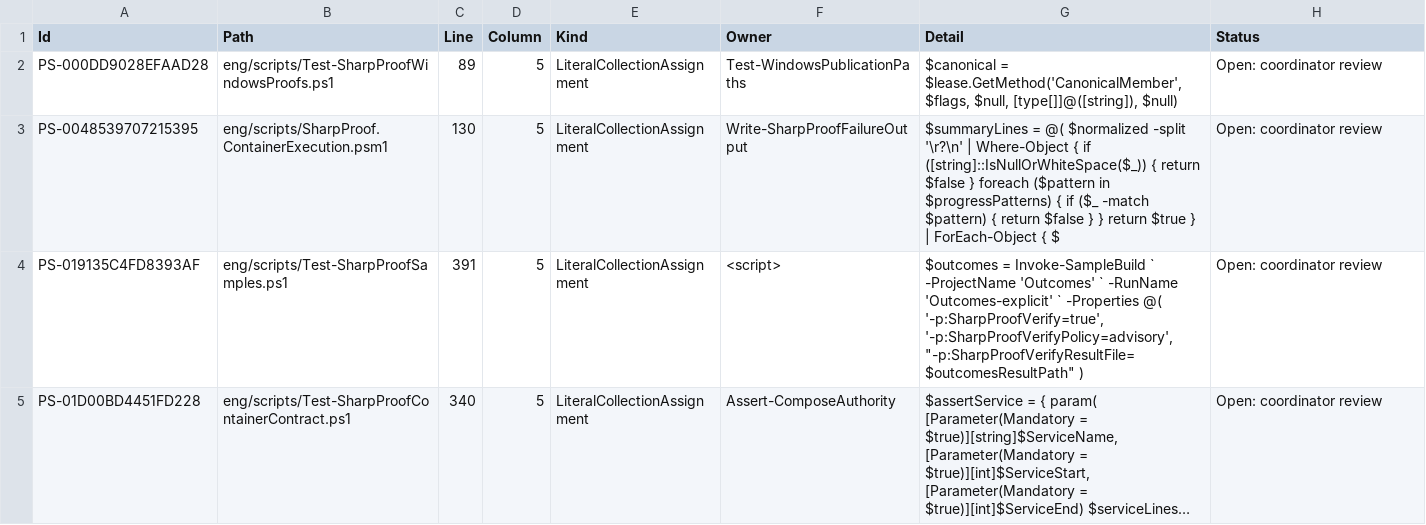
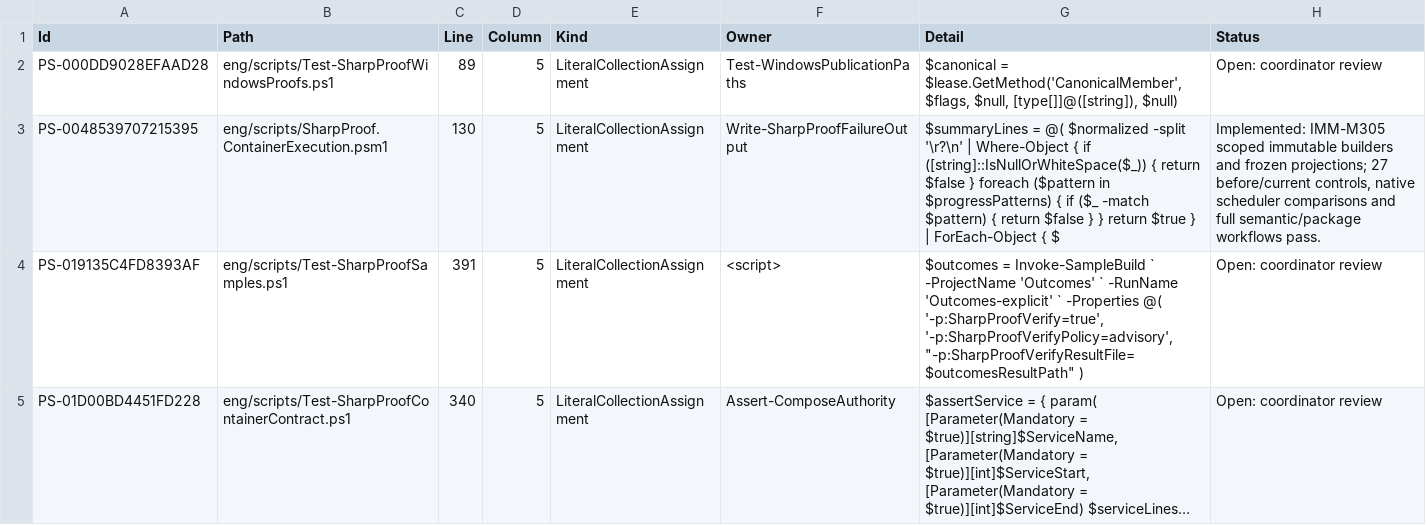
Before and after one commit to alexyorke/SharpProof, a TSV file: docs/immutability-powershell-residuals.tsv, drawn as a sheet; only a part is shown; long unchanged cells end in …; the diff covers the shown part only.

```diff
--- a/docs/immutability-powershell-residuals.tsv
+++ b/docs/immutability-powershell-residuals.tsv
@@ -2,3 +2,3 @@ Id	Path	Line	Column	Kind	Owner	Detail	Status
 PS-000DD9028EFAAD28	eng/scripts/Test-SharpProofWindowsProofs.ps1	89	5	LiteralCollectionAssignment	Test-WindowsPublicationPaths	$canonical = $lease.GetMethod('CanonicalMember', $flags, $null, [type[]]@([string]), $null)	Open: coordinator review
-PS-0048539707215395	eng/scripts/SharpProof.ContainerExecution.psm1	130	5	LiteralCollectionAssignment	Write-SharpProofFailureOutput	$summaryLines = @( $normalized -split '\r?\n' | Where-Object { if ([string]::IsNullOrWhiteSpace($_)) { return $false } foreach ($pattern in $progressPatterns) { if ($_ -match $pattern) { return $false } } return $true } | ForEach-Object { $	Open: coordinator review
+PS-0048539707215395	eng/scripts/SharpProof.ContainerExecution.psm1	130	5	LiteralCollectionAssignment	Write-SharpProofFailureOutput	$summaryLines = @( $normalized -split '\r?\n' | Where-Object { if ([string]::IsNullOrWhiteSpace($_)) { return $false } foreach ($pattern in $progressPatterns) { if ($_ -match $pattern) { return $false } } return $true } | ForEach-Object { $	Implemented: IMM-M305 scoped immutable builders and frozen projections; 27 before/current controls, native scheduler comparisons and full semantic/package workflows pass.
 PS-019135C4FD8393AF	eng/scripts/Test-SharpProofSamples.ps1	391	5	LiteralCollectionAssignment	<script>	$outcomes = Invoke-SampleBuild ` -ProjectName 'Outcomes' ` -RunName 'Outcomes-explicit' ` -Properties @( '-p:SharpProofVerify=true', '-p:SharpProofVerifyPolicy=advisory', "-p:SharpProofVerifyResultFile=$outcomesResultPath" )	Open: coordinator review
```
Also changed, not shown: 6 edited cells elsewhere in this file, docs/immutability-const-units.tsv, 13 other files.
